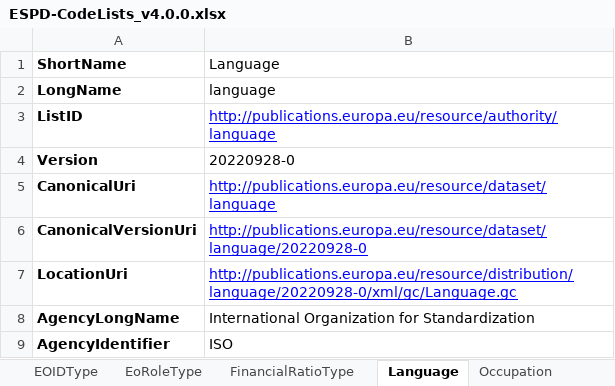
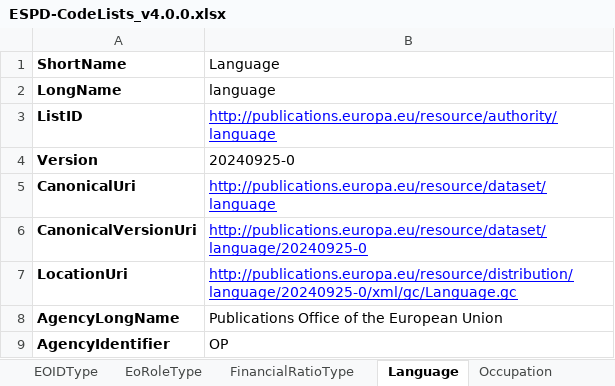
Before and after one commit to OP-TED/espd-demo, an Excel workbook: ESPD/codelists/src/ESPD-CodeLists_v4.0.0.xlsx, sheet Language, drawn as a sheet; values as stored, in another font and other column widths than the file's, no borders; the diff names each change by its address in the sheet, - before the commit and + after, or states it on an @@ line.

```diff
--- a/ESPD/codelists/src/ESPD-CodeLists_v4.0.0.xlsx (sheet Language)
+++ b/ESPD/codelists/src/ESPD-CodeLists_v4.0.0.xlsx (sheet Language)
-B4 (Language): 20220928-0
+B4 (Language): 20240925-0
-B6 (Language): http://publications.europa.eu/resource/dataset/language/20220928-0
+B6 (Language): http://publications.europa.eu/resource/dataset/language/20240925-0
-B7 (Language): http://publications.europa.eu/resource/distribution/language/20220928-0/xml/gc/Language.gc
+B7 (Language): http://publications.europa.eu/resource/distribution/language/20240925-0/xml/gc/Language.gc
-B8 (Language): International Organization for Standardization
+B8 (Language): Publications Office of the European Union
-B9 (Language): ISO
+B9 (Language): OP
```
Also changed, not shown: sheet Country, sheet Criterion, sheet EconomicOperatorSize, sheet AccessRight, 11 other files.
